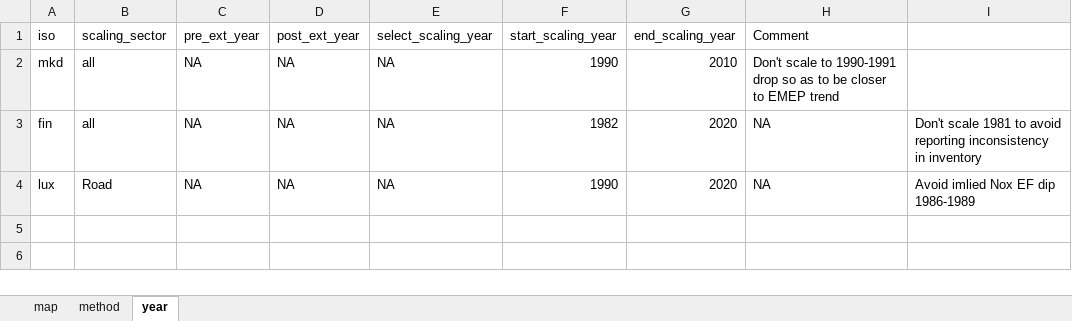
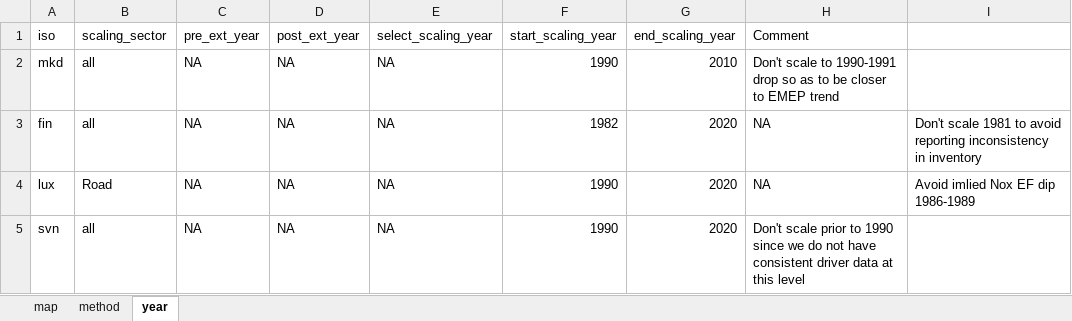
Before and after one commit to JGCRI/CEDS, an Excel workbook: input/mappings/scaling/EMEP_NFR14_scaling_mapping_SO2.xlsx, sheet year, drawn as a sheet; values as stored, in another font and other column widths than the file's, no borders; the diff names each change by its address in the sheet, - before the commit and + after, or states it on an @@ line.

```diff
--- a/input/mappings/scaling/EMEP_NFR14_scaling_mapping_SO2.xlsx (sheet year)
+++ b/input/mappings/scaling/EMEP_NFR14_scaling_mapping_SO2.xlsx (sheet year)
+row 5: svn | all | NA | NA | NA | 1990 | 2020 | Don't scale prior to 1990 since we do not have consistent driver data at this level
```
Also changed, not shown: sheet method, input/mappings/scaling/EMEP_NFR09_scaling_mapping_SO2.xlsx.
